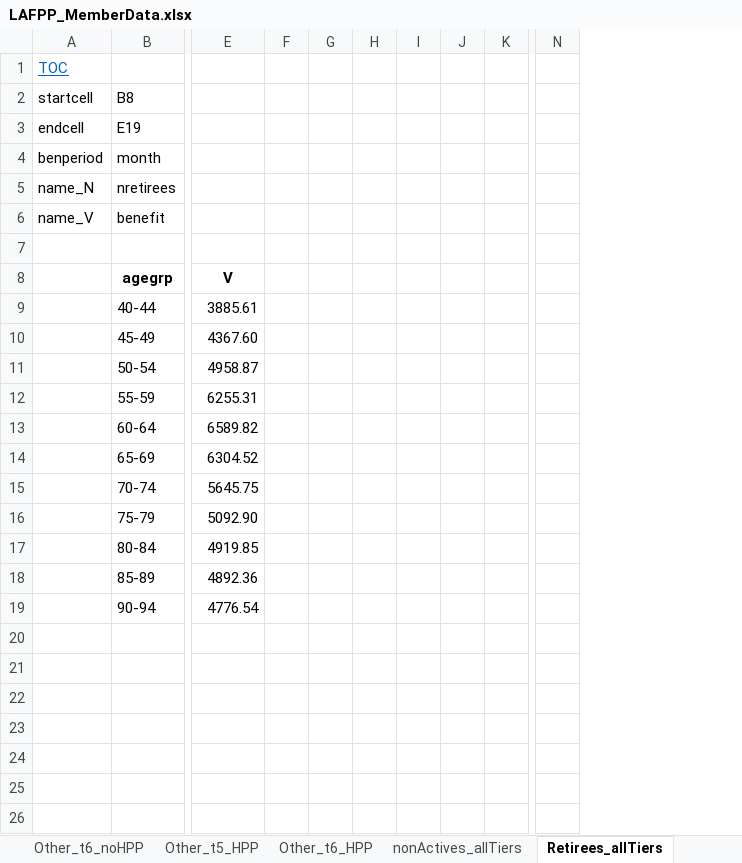
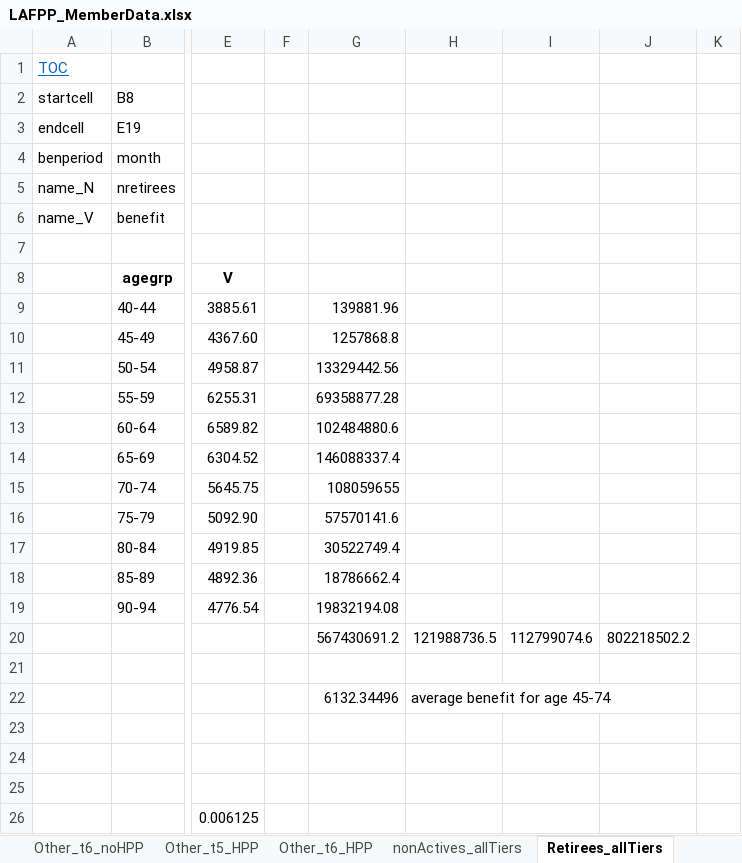
Before and after one commit to marshallpku/Model_LAFPP, an Excel workbook: Data_inputs/LAFPP_MemberData.xlsx, sheet Retirees_allTiers, drawn as a sheet; only a part is shown, gaps mark what is left out; values as stored, in another font and other column widths than the file's, no borders; removed rows and columns are numbered as before the commit, all else as after; rows hold the shown columns only; the diff names each change by its address in the sheet, - before the commit and + after, or states it on an @@ line.

```diff
--- a/Data_inputs/LAFPP_MemberData.xlsx (sheet Retirees_allTiers)
+++ b/Data_inputs/LAFPP_MemberData.xlsx (sheet Retirees_allTiers)
-column G, empty
-column H, empty
-column I, empty
-column J, empty
+column G, rows 9-19: 139881.96 | 1257868.8 | 13329442.56 | 69358877.28 | 102484880.6 | 146088337.4 | 108059655 | 57570141.6 | 30522749.4 | 18786662.4 | 19832194.08
+column H, empty
+column I, empty
+column J, empty
@@ column N hidden, empty @@
+row 20:  |  |  |  | 567430691.2 | 121988736.5 | 112799074.6 | 802218502.2
+row 21: (empty)
+row 22:  |  |  |  | 6132.34496 | average benefit for age 45-74
+row 23: (empty)
+row 24: (empty)
+row 25: (empty)
+row 26:  |  | 0.006125
```
Also changed, not shown: sheet Disb_allTiers, sheet Beneficiaries_allTiers, sheet nonActives_allTiers, charts or pictures, Data_inputs/LAFPP_PlanInfo.xlsx, RunControl.xlsx, 42 other files.
